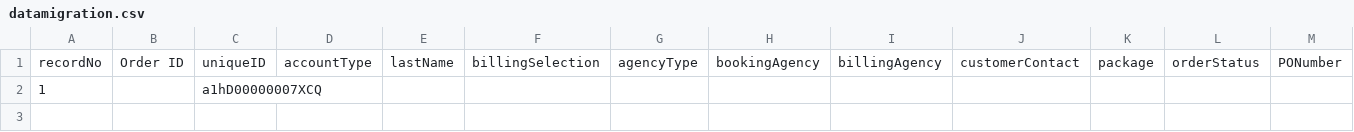
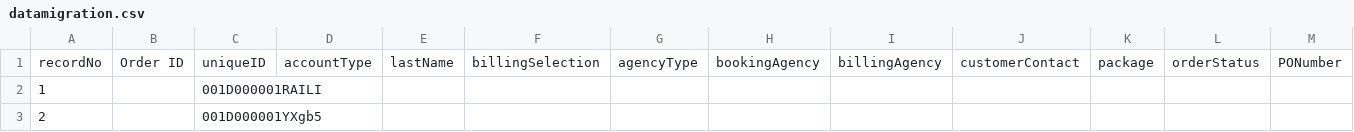
Before and after one commit to skuncha/syncJobOne, a CSV file: syncJobOne/src/main/resources/datamigration.csv, drawn as a sheet; only a part is shown; rows hold the shown columns only; the diff names each change by its address in the sheet, - before the commit and + after, or states it on an @@ line.

```diff
--- a/syncJobOne/src/main/resources/datamigration.csv
+++ b/syncJobOne/src/main/resources/datamigration.csv
-C2: a1hD00000007XCQ
+C2: 001D000001RAILI
+row 3: 2 |  | 001D000001YXgb5
```
Also changed, not shown: 1 other file.
